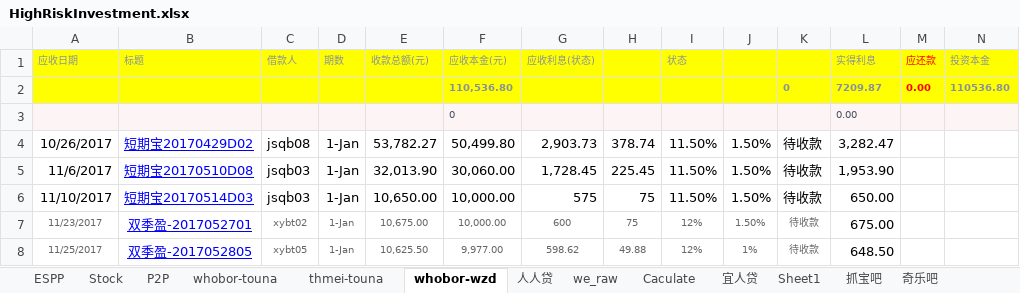
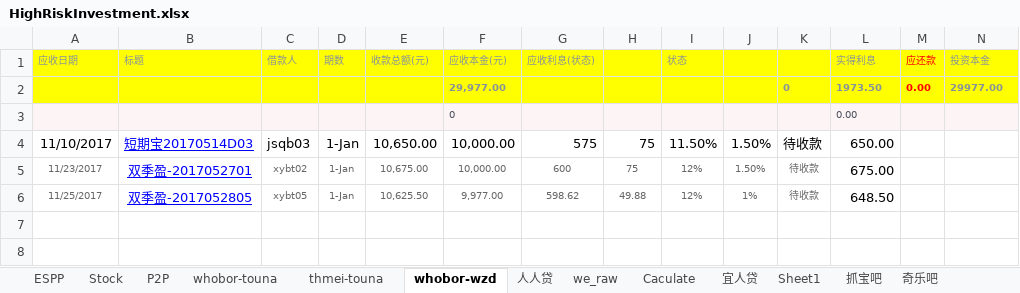
Before and after one commit to berniehu/Investment, an Excel workbook: HighRiskInvestment.xlsx, sheet whobor-wzd, drawn as a sheet; only a part is shown; values as stored, in another font and other column widths than the file's, no borders; removed rows and columns are numbered as before the commit, all else as after; rows hold the shown columns only; the diff names each change by its address in the sheet, - before the commit and + after, or states it on an @@ line.

```diff
--- a/HighRiskInvestment.xlsx (sheet whobor-wzd)
+++ b/HighRiskInvestment.xlsx (sheet whobor-wzd)
-row 2:  |  |  |  |  | 110,536.80 |  |  |  |  | 0 | 7209.87 | 0.00 | 110536.80
+row 2:  |  |  |  |  | 29,977.00 |  |  |  |  | 0 | 1973.50 | 0.00 | 29977.00
-row 4: 10/26/2017 | 短期宝20170429D02 | jsqb08 | 1-Jan | 53,782.27 | 50,499.80 | 2,903.73 | 378.74 | 11.50% | 1.50% | 待收款 | 3,282.47
-row 5: 11/6/2017 | 短期宝20170510D08 | jsqb03 | 1-Jan | 32,013.90 | 30,060.00 | 1,728.45 | 225.45 | 11.50% | 1.50% | 待收款 | 1,953.90
```
Also changed, not shown: sheet thmei-touna, sheet P2P, sheet whobor-touna, sheet 人人贷, formulas that keep their value, charts or pictures.
